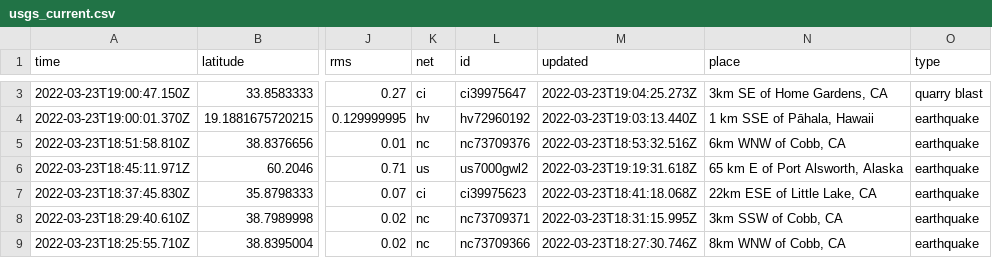
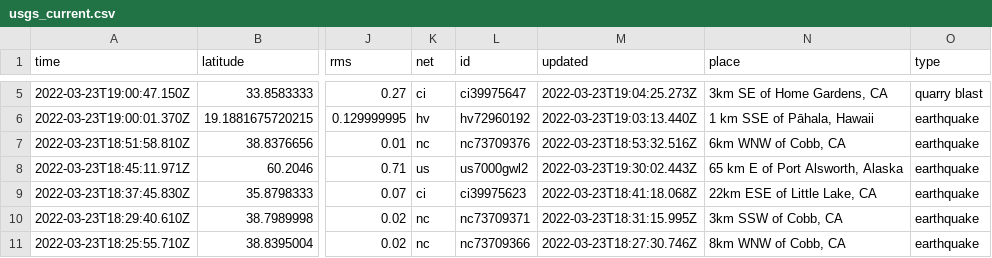
Before and after one commit to awallender/nicar22-github-actions, a CSV file: usgs_current.csv, drawn as a sheet; only a part is shown, gaps mark what is left out; addresses are those after the commit; the diff covers the shown part only; the diff names each change by its address in the sheet, - before the commit and + after, or states it on an @@ line.

```diff
--- a/usgs_current.csv
+++ b/usgs_current.csv
-M8 (updated): 2022-03-23T19:19:31.618Z
+M8 (updated): 2022-03-23T19:30:02.443Z
```
Also changed, not shown: 3 added rows, 2 removed rows and 3 edited cells elsewhere in this file, usgs_main.csv.
